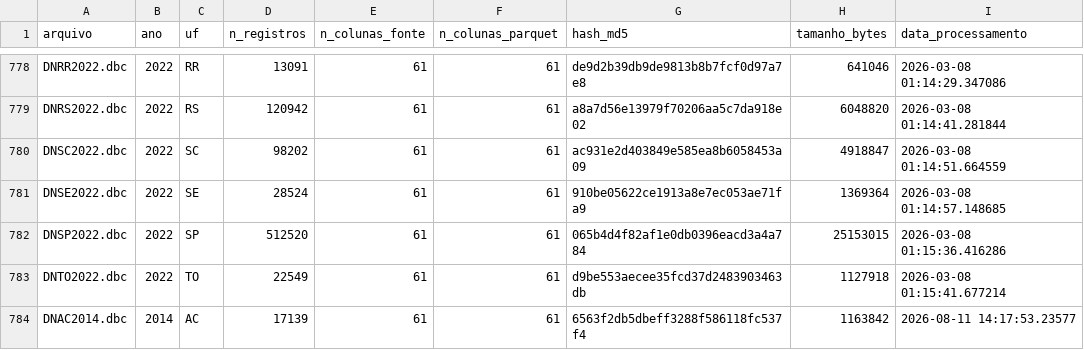
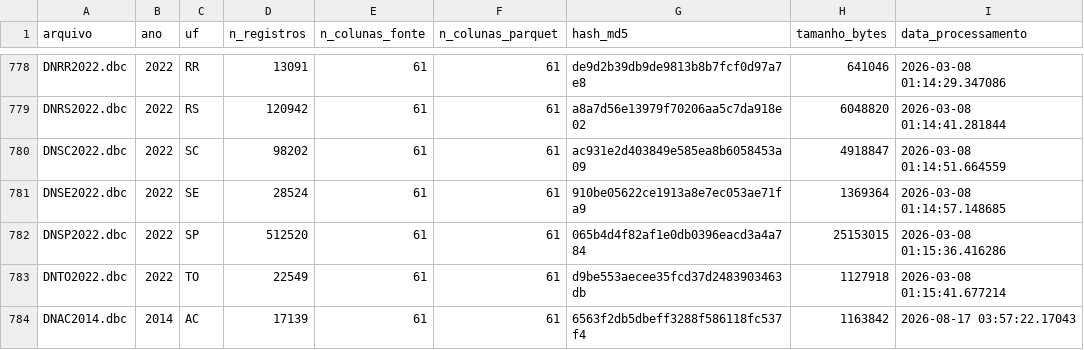
Before and after one commit to SidneyBissoli/healthbr-data, a CSV file: data/controle_versao_sinasc.csv, drawn as a sheet; only a part is shown, gaps mark what is left out.

```diff
--- a/data/controle_versao_sinasc.csv
+++ b/data/controle_versao_sinasc.csv
@@ -783,2 +783,2 @@ DNSP2022.dbc,2022,SP,512520,61,61,065b4d4f82af1e0db0396eacd3a4a784,25153015,2026
 DNTO2022.dbc,2022,TO,22549,61,61,d9be553aecee35fcd37d2483903463db,1127918,2026-03-08 01:15:41.677214
-DNAC2014.dbc,2014,AC,17139,61,61,6563f2db5dbeff3288f586118fc537f4,1163842,2026-08-11 14:17:53.23577
+DNAC2014.dbc,2014,AC,17139,61,61,6563f2db5dbeff3288f586118fc537f4,1163842,2026-08-17 03:57:22.17043
```
Also changed, not shown: data/controle_versao_microdata.csv.
